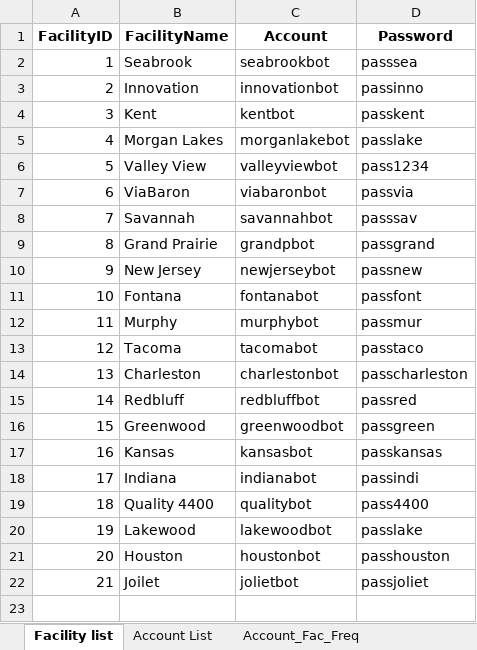
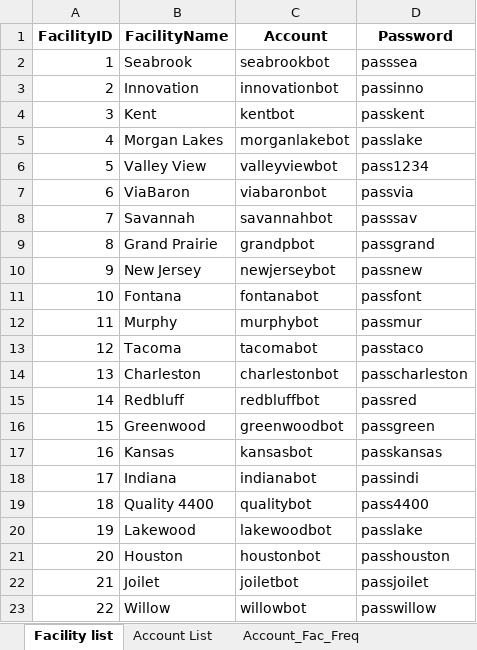
Before and after one commit to huytranunisco/AM8, an Excel workbook: BNP Excel Sheet.xlsx, sheet Facility list, drawn as a sheet; values as stored, in another font and other column widths than the file's, no borders; charts and pictures not drawn; the diff names each change by its address in the sheet, - before the commit and + after, or states it on an @@ line.

```diff
--- a/BNP Excel Sheet.xlsx (sheet Facility list)
+++ b/BNP Excel Sheet.xlsx (sheet Facility list)
-C22 (Account): jolietbot
+C22 (Account): joiletbot
-D22 (Password): passjoliet
+D22 (Password): passjoilet
+row 23: 22 | Willow | willowbot | passwillow
```
Also changed, not shown: sheet Account_Fac_Freq, sheet Account List, charts or pictures, AccountsDone.xlsx, 3 other files.
